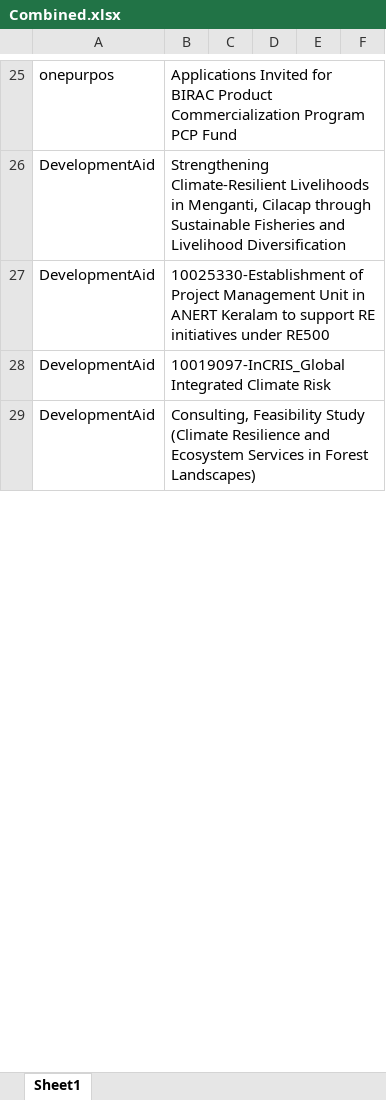
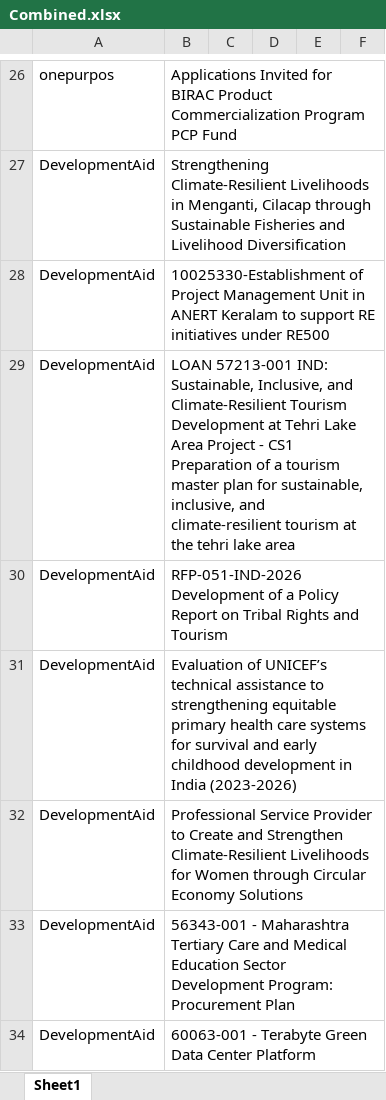
Before and after one commit to RajuSakshena/jobs-scraping-pipeline, an Excel workbook: output/Combined.xlsx, sheet Sheet1, drawn as a sheet; only a part is shown, gaps mark what is left out; the shorter side is filled out with more unchanged rows; values as stored, in another font and other column widths than the file's, no borders; addresses are those after the commit; the diff covers the shown part only; the diff names each change by its address in the sheet, - before the commit and + after, or states it on an @@ line.

```diff
--- a/output/Combined.xlsx (sheet Sheet1)
+++ b/output/Combined.xlsx (sheet Sheet1)
-B29: 10019097-InCRIS_Global Integrated Climate Risk
+B29: LOAN 57213-001 IND: Sustainable, Inclusive, and Climate-Resilient Tourism Development at Tehri Lake Area Project - CS1 Preparation of a tourism master plan for sustainable, inclusive, and climate-resilient tourism at the tehri lake area
+row 30: DevelopmentAid | RFP-051-IND-2026 Development of a Policy Report on Tribal Rights and Tourism
+row 31: DevelopmentAid | Evaluation of UNICEF’s technical assistance to strengthening equitable primary health care systems for survival and early childhood development in India (2023-2026)
+row 32: DevelopmentAid | Professional Service Provider to Create and Strengthen Climate-Resilient Livelihoods for Women through Circular Economy Solutions
+row 33: DevelopmentAid | 56343-001 - Maharashtra Tertiary Care and Medical Education Sector Development Program: Procurement Plan
+row 34: DevelopmentAid | 60063-001 - Terabyte Green Data Center Platform
```
Also changed, not shown: 3 added rows, 6 removed rows and 1 moved row elsewhere in this sheet.
